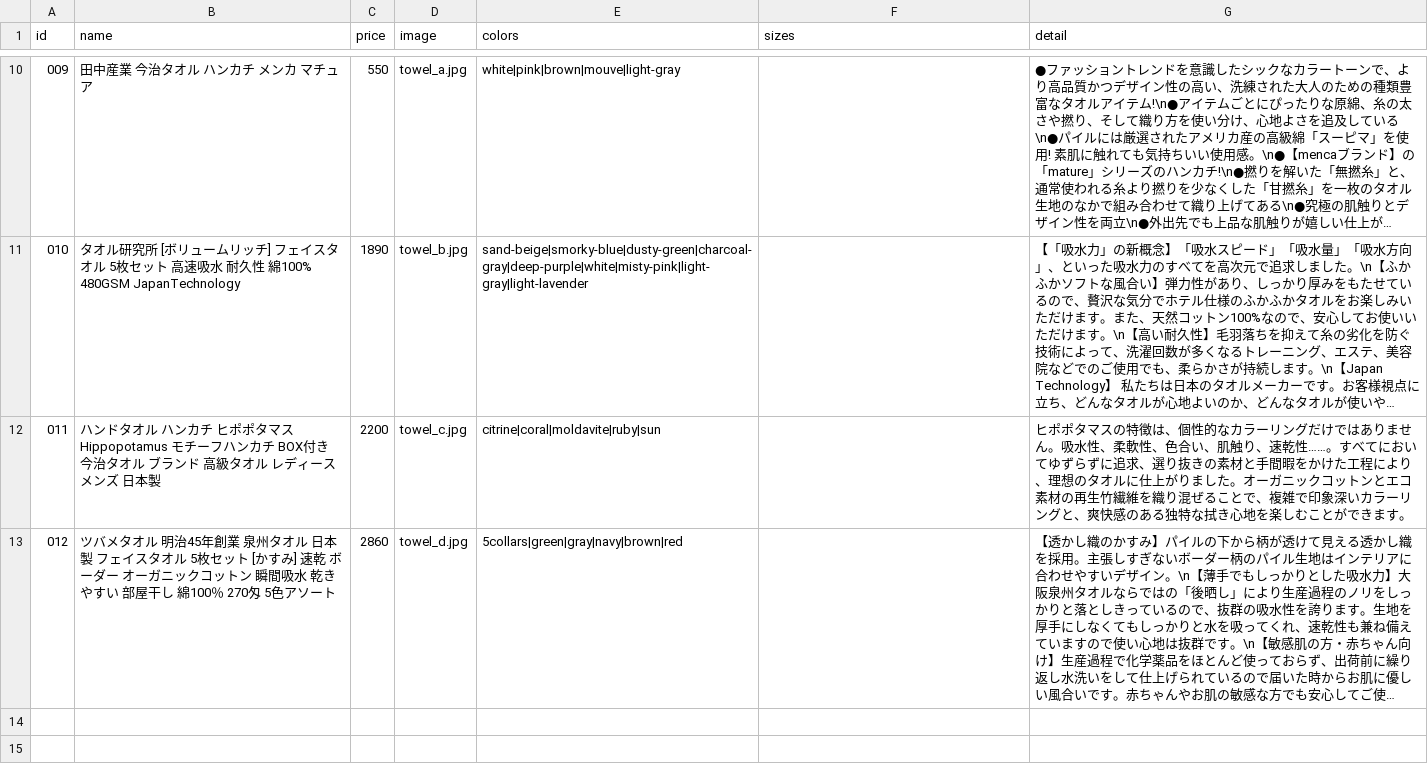
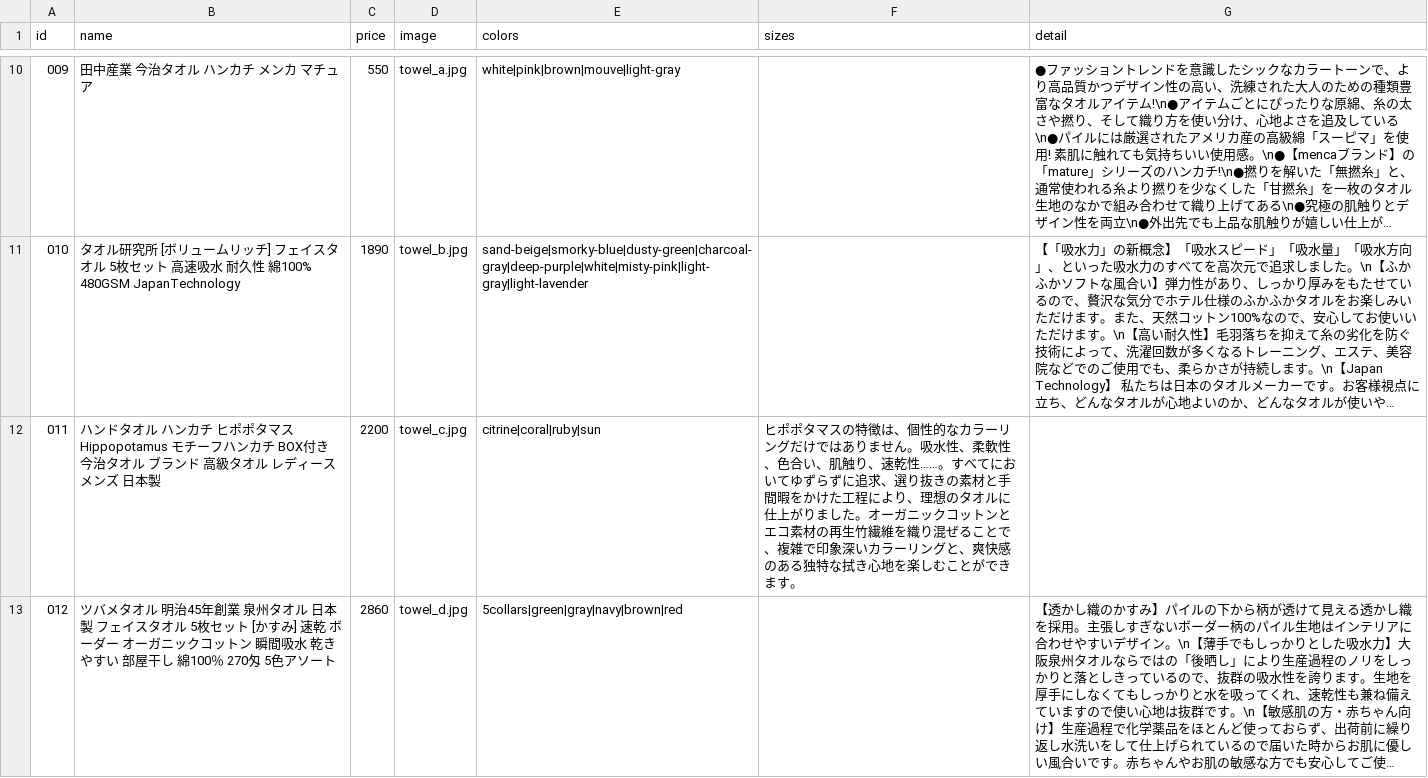
Before and after one commit to Tos0301/experiment-site, a CSV file: data/products.csv, drawn as a sheet; only a part is shown, gaps mark what is left out; long unchanged cells end in …; the diff names each change by its address in the sheet, - before the commit and + after, or states it on an @@ line.

```diff
--- a/data/products.csv
+++ b/data/products.csv
-E12 (colors): citrine|coral|moldavite|ruby|sun
+E12 (colors): citrine|coral|ruby|sun
-F12 (sizes): (empty)
+F12 (sizes): ヒポポタマスの特徴は、個性的なカラーリングだけではありません。吸水性、柔軟性、色合い、肌触り、速乾性……。すべてにおいてゆずらずに追求、選り抜きの素材と手間暇をかけた工程により、理想のタオルに仕上がりました。オーガニックコットンとエコ素材の再生竹繊維を織り混ぜることで、複雑で印象深いカラーリングと、爽快感のある独特な拭き心地を楽しむことができます。
-G12 (detail): ヒポポタマスの特徴は、個性的なカラーリングだけではありません。吸水性、柔軟性、色合い、肌触り、速乾性……。すべてにおいてゆずらずに追求、選り抜きの素材と手間暇をかけた工程により、理想のタオルに仕上がりました。オーガニックコットンとエコ素材の再生竹繊維を織り混ぜることで、複雑で印象深いカラーリングと、爽快感のある独特な拭き心地を楽しむことができます。
+G12 (detail): (empty)
```
Also changed, not shown: 2 other files.
